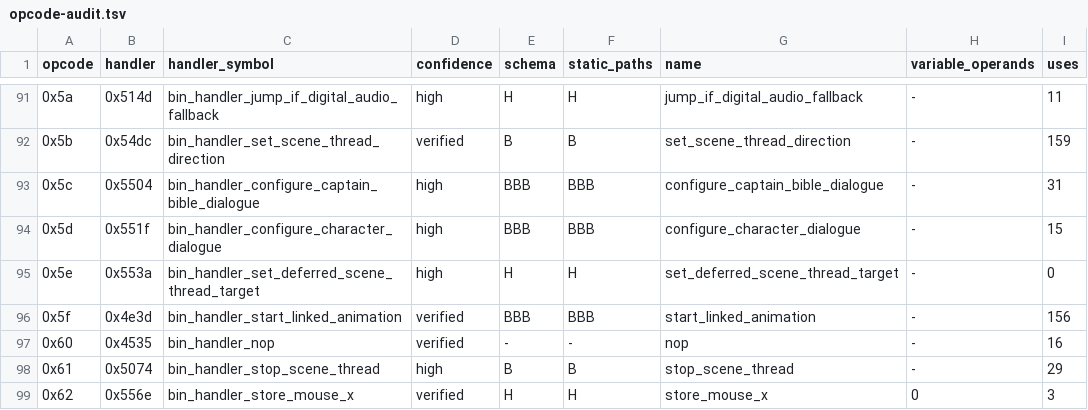
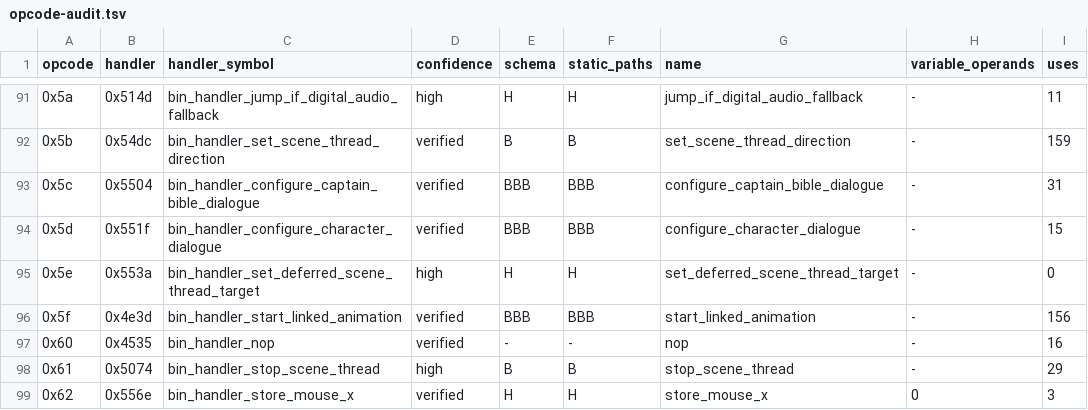
Before and after one commit to peterkelly/captain-bible-re, a TSV file: analysis/opcode-audit.tsv, drawn as a sheet; only a part is shown, gaps mark what is left out; the diff names each change by its address in the sheet, - before the commit and + after, or states it on an @@ line.

```diff
--- a/analysis/opcode-audit.tsv
+++ b/analysis/opcode-audit.tsv
-D93:D94 (confidence): high
+D93:D94 (confidence): verified
```
Also changed, not shown: analysis/symbol-map.tsv, 15 other files.
